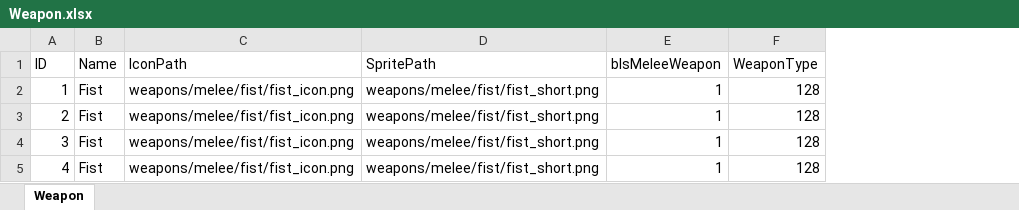
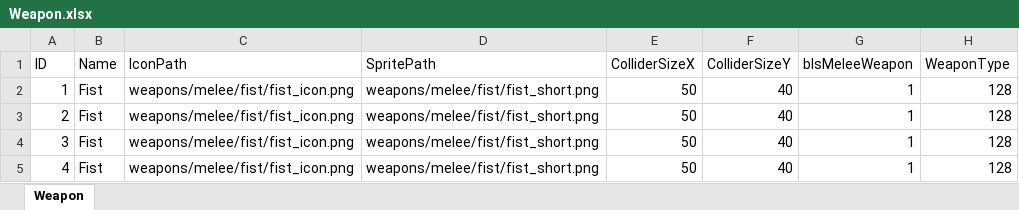
Before and after one commit to JeongGil/AstrDX, an Excel workbook: DirectX/Bin/Asset/Brotato/tables/Weapon.xlsx, sheet Weapon, drawn as a sheet; only a part is shown; values as stored, in another font and other column widths than the file's, no borders; the diff names each change by its address in the sheet, - before the commit and + after, or states it on an @@ line.

Commit message:
충돌 크기 데이터화 및 아이템 흡수 범위 시스템 추가
Enemy/Weapon/Misc 테이블에 ColliderSize 등 필드 추가 및 파싱 코드 수정. 콜라이더 활성/비활성 관리 개선, 플레이어 아이템 흡수 범위 시스템 구현, 무기/적/아이템의 크기 동기화. 디버깅 편의성 및 렌더링 설정 일부 개선.

```diff
--- a/DirectX/Bin/Asset/Brotato/tables/Weapon.xlsx (sheet Weapon)
+++ b/DirectX/Bin/Asset/Brotato/tables/Weapon.xlsx (sheet Weapon)
+column E (ColliderSizeX), rows 2-5: all 50
+column F (ColliderSizeY), rows 2-5: all 40
```
Also changed, not shown: DirectX/Bin/Asset/Brotato/tables/Enemy.xlsx, 27 other files.
